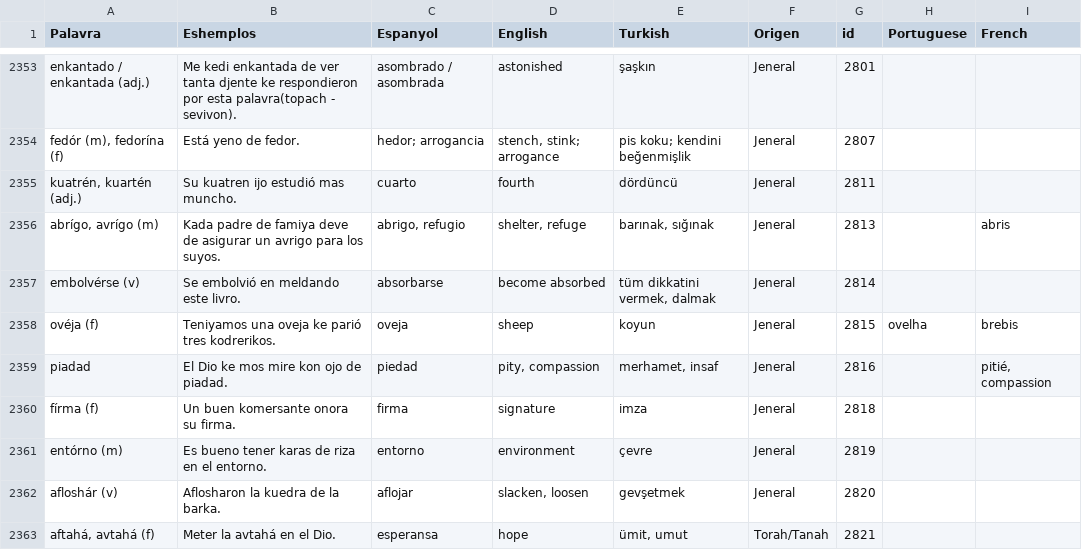
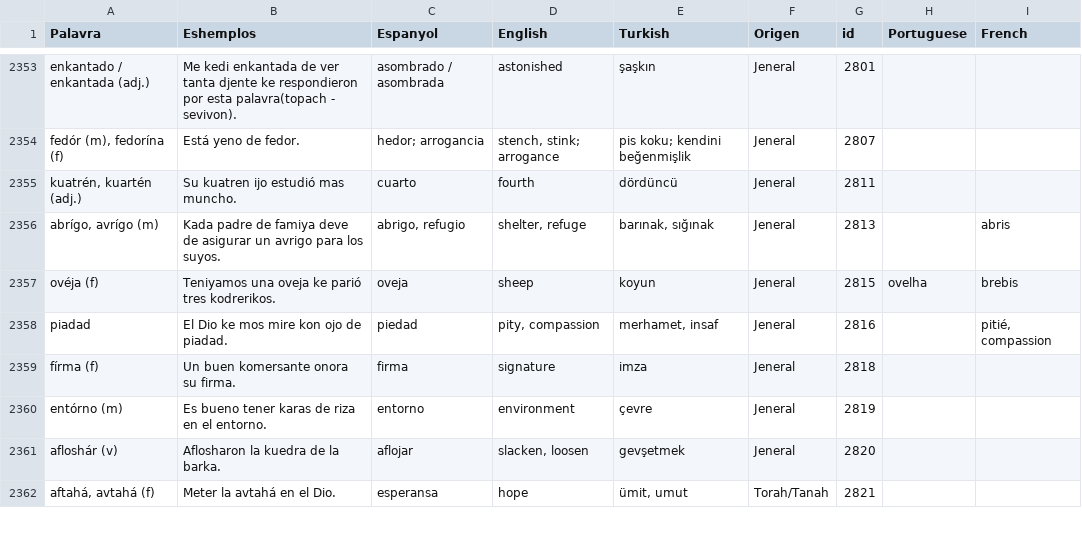
Before and after one commit to kantoniko/ladino-diksionaryo-data, a CSV file: biervos.csv, drawn as a sheet; only a part is shown, gaps mark what is left out.

```diff
--- a/biervos.csv
+++ b/biervos.csv
@@ -2416,3 +2416,2 @@ enkantado / enkantada (adj.),"Me kedi enkantada de ver tanta djente ke respondie
 "abrígo, avrígo (m)",Kada padre de famiya deve de asigurar un avrigo para los suyos.,"abrigo, refugio","shelter, refuge","barınak, sığınak",Jeneral,2813,,abris
-embolvérse (v),Se embolvió en meldando este livro.,absorbarse,become absorbed,"tüm dikkatini vermek, dalmak",Jeneral,2814,,
 ovéja (f),Teniyamos una oveja ke parió tres kodrerikos.,oveja,sheep,koyun,Jeneral,2815, ovelha,brebis
```
Also changed, not shown: 1 other file.
